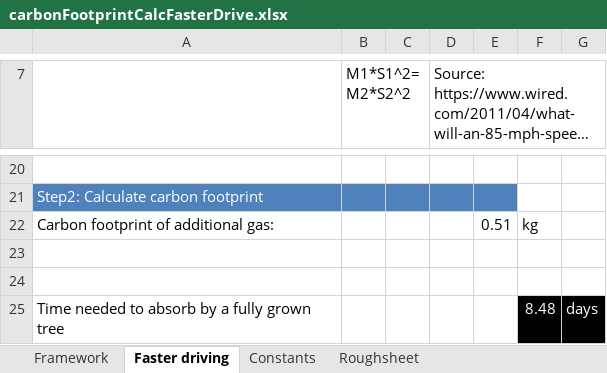
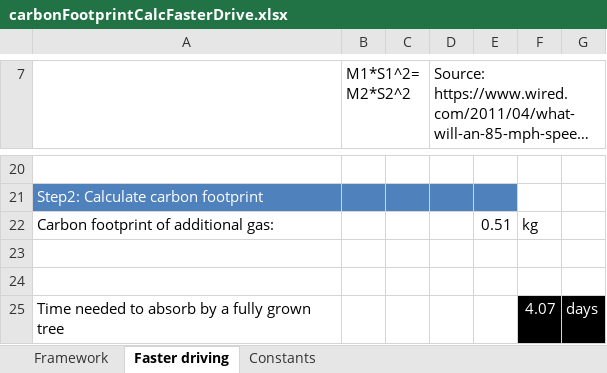
Before and after one commit to bearhugger404/climateChangeCalcs, an Excel workbook: carbonFootprintCalcFasterDrive.xlsx, sheet Faster driving, drawn as a sheet; only a part is shown, gaps mark what is left out; long unchanged cells end in …; values as stored, in another font and other column widths than the file's, no borders; the diff names each change by its address in the sheet, - before the commit and + after, or states it on an @@ line.

```diff
--- a/carbonFootprintCalcFasterDrive.xlsx (sheet Faster driving)
+++ b/carbonFootprintCalcFasterDrive.xlsx (sheet Faster driving)
-sheet tab: Roughsheet
-F25: 8.48
+F25: 4.07
```
Also changed, not shown: sheet Constants, carbonFootprintCalcPapercup.xlsx, carbonFootprintCalcPrintingPaper.xlsx, 4 other files.
